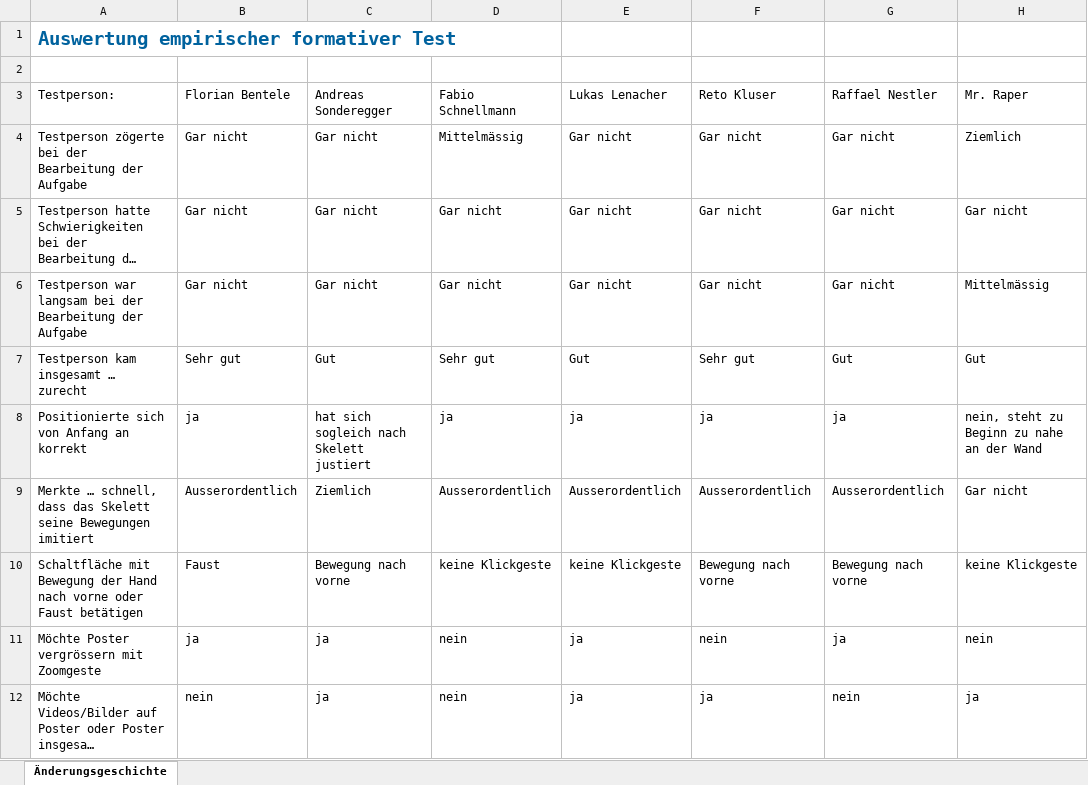
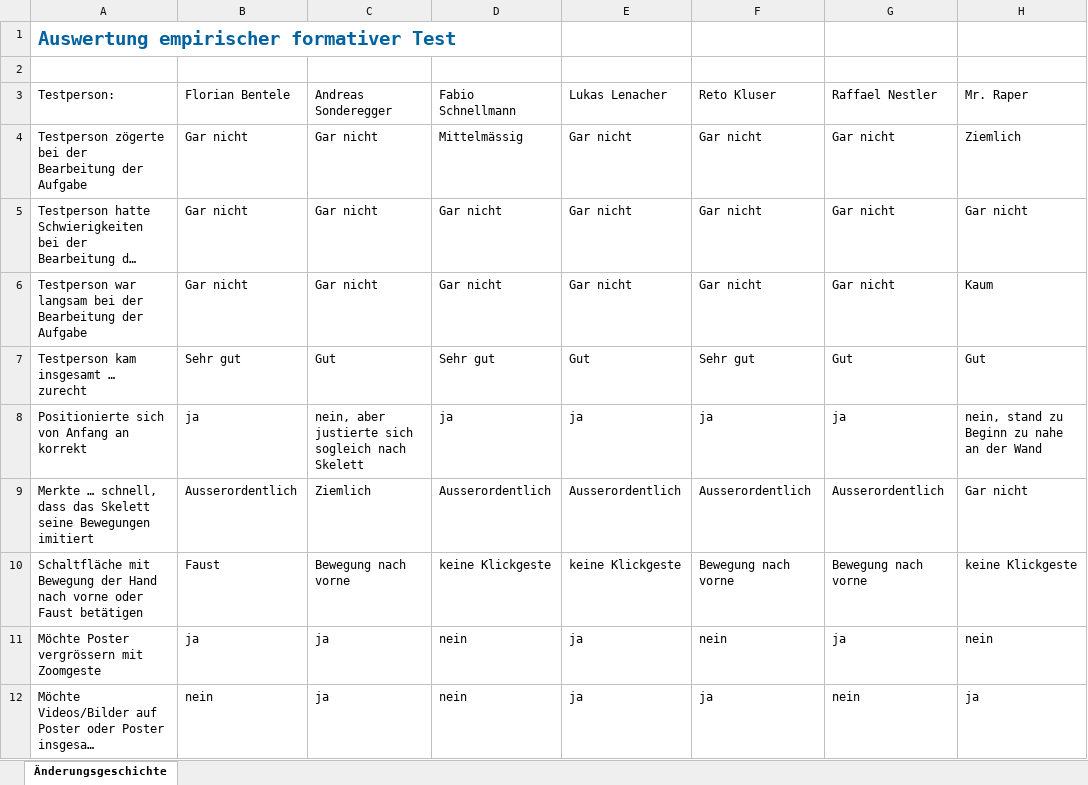
Before and after one commit to lukaselmer/hsr-bachelor-thesis-videowall, an Excel workbook: doc/Bericht/05_Technischer Bericht/05_Domain Analyse/Auswertung_formativer_empirischer_Test.xlsx, sheet Änderungsgeschichte, drawn as a sheet; only a part is shown; long unchanged cells end in …; values as stored, in another font and other column widths than the file's, no borders; table styles not drawn; the diff names each change by its address in the sheet, - before the commit and + after, or states it on an @@ line.

```diff
--- a/doc/Bericht/05_Technischer Bericht/05_Domain Analyse/Auswertung_formativer_empirischer_Test.xlsx (sheet Änderungsgeschichte)
+++ b/doc/Bericht/05_Technischer Bericht/05_Domain Analyse/Auswertung_formativer_empirischer_Test.xlsx (sheet Änderungsgeschichte)
-H6 (Mr. Raper): Mittelmässig
+H6 (Mr. Raper): Kaum
-C8 (Andreas Sonderegger): hat sich sogleich nach Skelett justiert
+C8 (Andreas Sonderegger): nein, aber justierte sich sogleich nach Skelett
-H8 (Mr. Raper): nein, steht zu Beginn zu nahe an der Wand
+H8 (Mr. Raper): nein, stand zu Beginn zu nahe an der Wand
```
Also changed, not shown: 1 other file.
